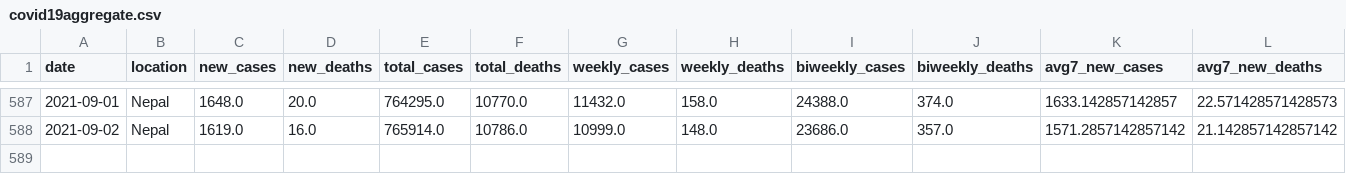
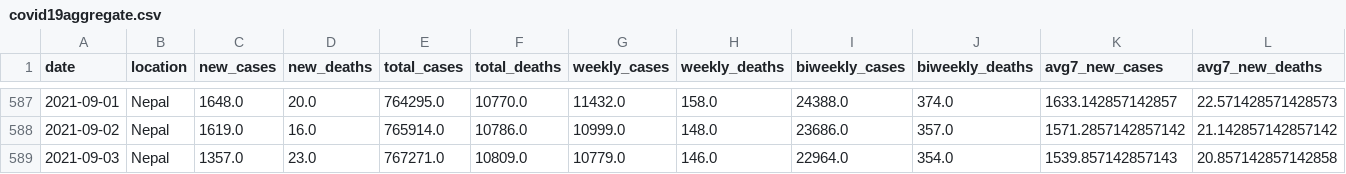
Before and after one commit to rvibek/covid19_nepal, a CSV file: data/covid19aggregate.csv, drawn as a sheet; only a part is shown, gaps mark what is left out; the diff names each change by its address in the sheet, - before the commit and + after, or states it on an @@ line.

```diff
--- a/data/covid19aggregate.csv
+++ b/data/covid19aggregate.csv
+row 589: 2021-09-03 | Nepal | 1357.0 | 23.0 | 767271.0 | 10809.0 | 10779.0 | 146.0 | 22964.0 | 354.0 | 1539.857142857143 | 20.857142857142858
```
Also changed, not shown: data/nepal_covid19JHU.csv, 1 other file.
